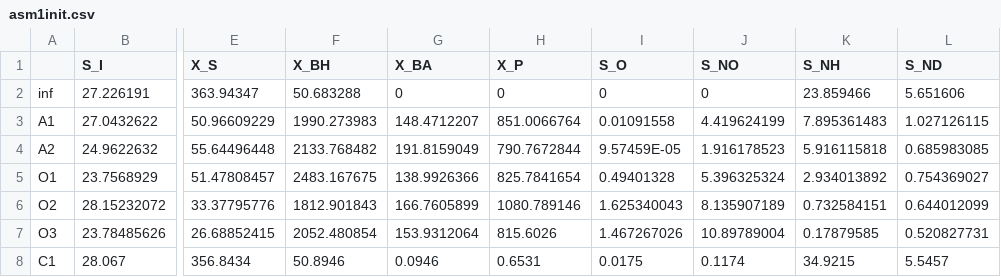
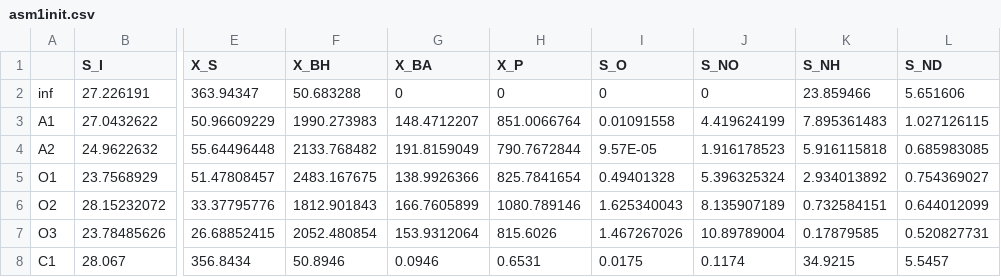
Before and after one commit to QSD-Group/EXPOsan, a CSV file: exposan/bsm2/data/asm1init.csv, drawn as a sheet; only a part is shown, gaps mark what is left out; the diff names each change by its address in the sheet, - before the commit and + after, or states it on an @@ line.

```diff
--- a/exposan/bsm2/data/asm1init.csv
+++ b/exposan/bsm2/data/asm1init.csv
-I4 (S_O): 9.57459E-05
+I4 (S_O): 9.57E-05
```
Also changed, not shown: 1 other file.
